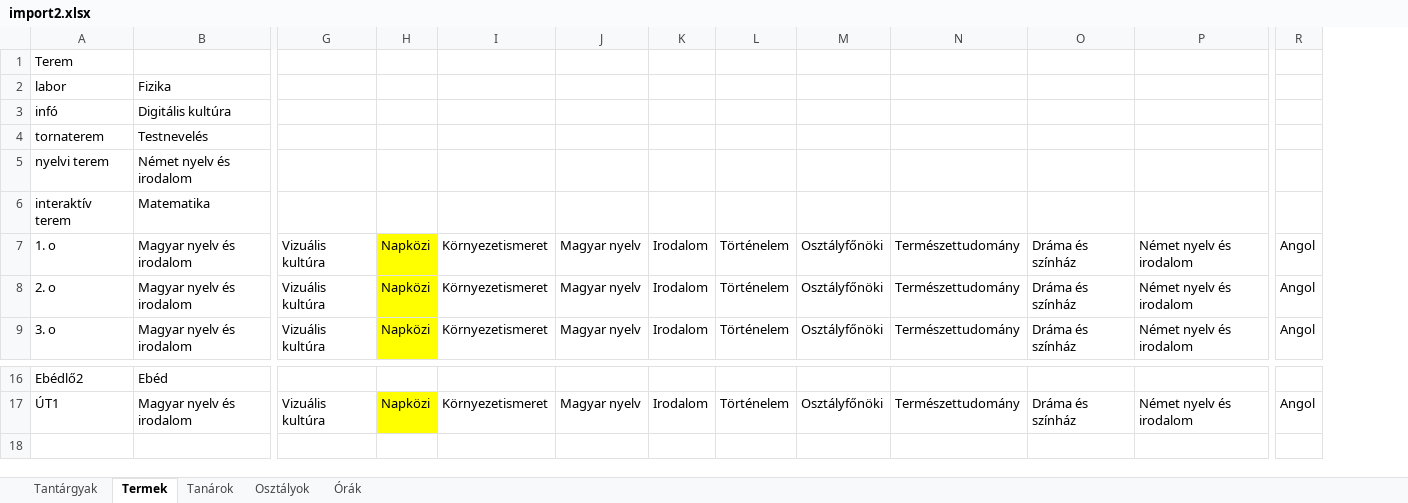
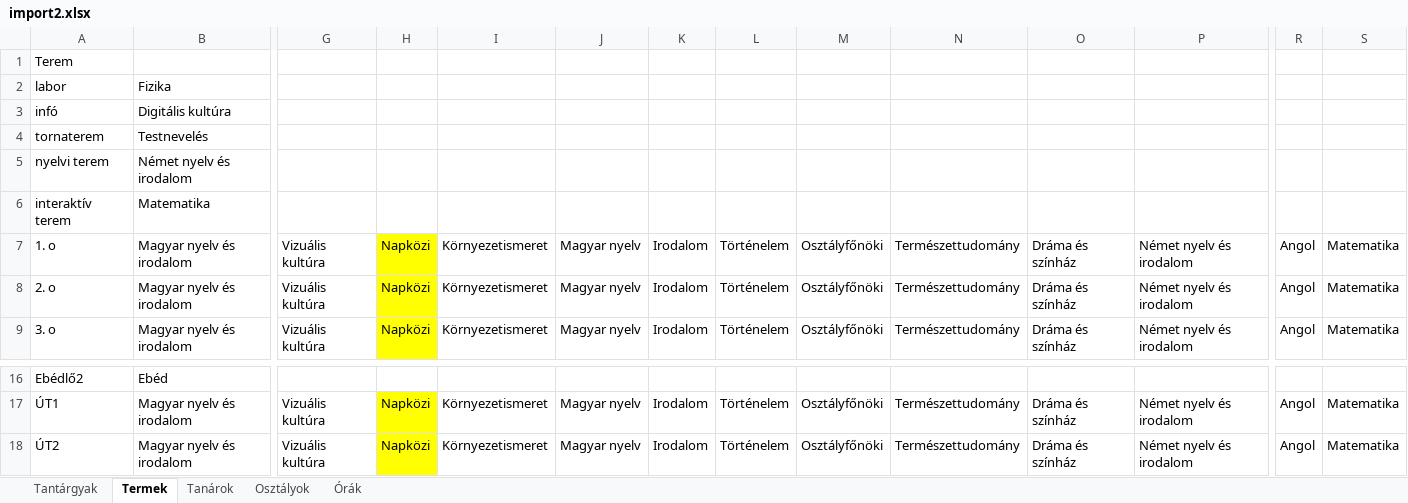
Before and after one commit to Bexter1218/SchoolTimeTable, an Excel workbook: import2.xlsx, sheet Termek, drawn as a sheet; only a part is shown, gaps mark what is left out; values as stored, in another font and other column widths than the file's, no borders; rows hold the shown columns only; the diff names each change by its address in the sheet, - before the commit and + after, or states it on an @@ line.

```diff
--- a/import2.xlsx (sheet Termek)
+++ b/import2.xlsx (sheet Termek)
+column S, rows 7-9: all Matematika; row 17: Matematika
+row 18: ÚT2 | Magyar nyelv és irodalom | Vizuális kultúra | Napközi | Környezetismeret | Magyar nyelv | Irodalom | Történelem | Osztályfőnöki | Természettudomány | Dráma és színház | Német nyelv és irodalom | Angol | Matematika
```
Also changed, not shown: 6 other files.
